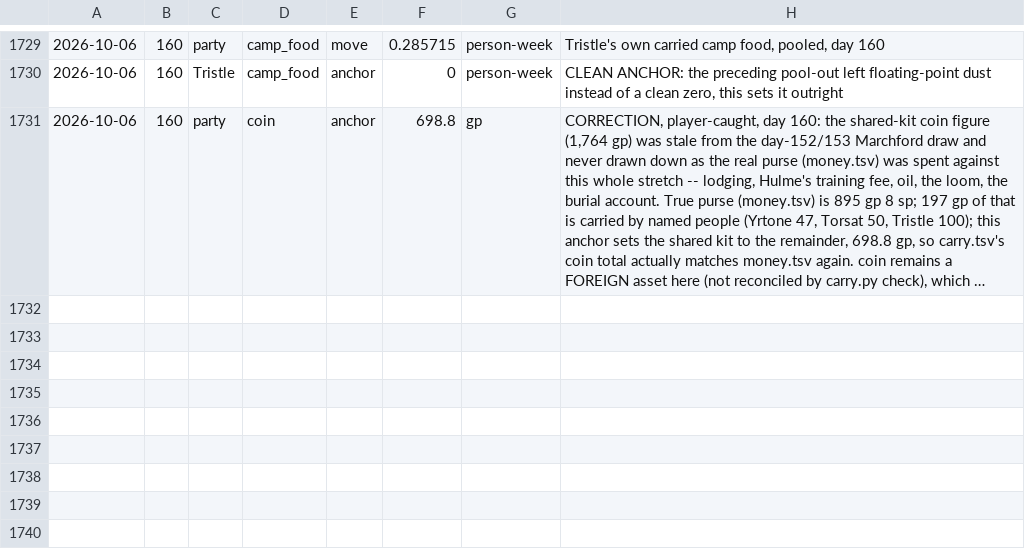
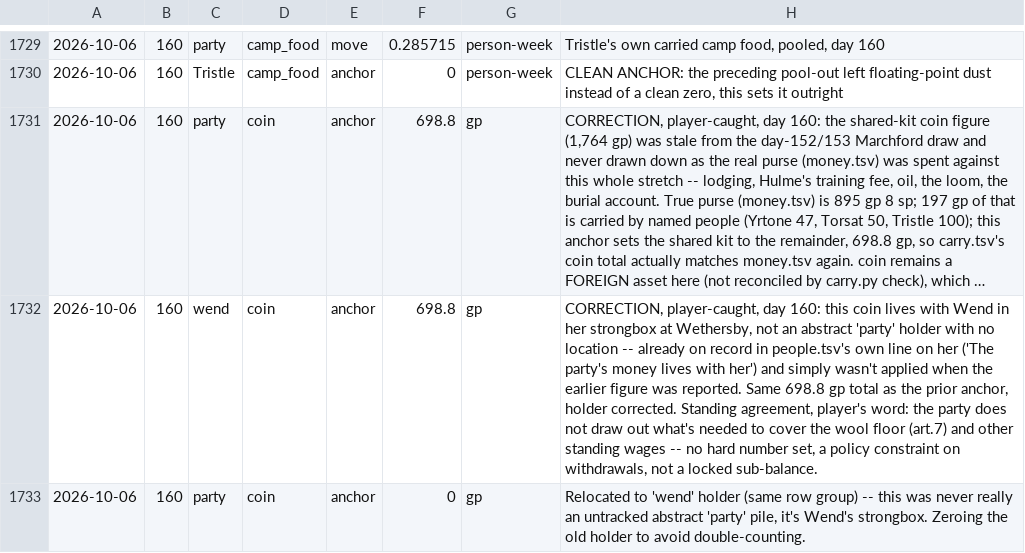
Before and after one commit to dllahr/claude_playing_advanced_dungeons_and_dragons_1st_edition, a TSV file: campaign/carry.tsv, drawn as a sheet; only a part is shown, gaps mark what is left out; long unchanged cells end in …; the diff names each change by its address in the sheet, - before the commit and + after, or states it on an @@ line.

```diff
--- a/campaign/carry.tsv
+++ b/campaign/carry.tsv
+row 1732: 2026-10-06 | 160 | wend | coin | anchor | 698.8 | gp | CORRECTION, player-caught, day 160: this coin lives with Wend in her strongbox at Wethersby, not an abstract 'party' holder with no location -- already on record in people.tsv's own line on her ('The party's money lives with her') and simply wasn't applied when the earlier figure was reported. Same 698.8 gp total as the prior anchor, holder corrected. Standing agreement, player's word: the party does not draw out what's needed to cover the wool floor (art.7) and other standing wages -- no hard number set, a policy constraint on withdrawals, not a locked sub-balance.
+row 1733: 2026-10-06 | 160 | party | coin | anchor | 0 | gp | Relocated to 'wend' holder (same row group) -- this was never really an untracked abstract 'party' pile, it's Wend's strongbox. Zeroing the old holder to avoid double-counting.
```
